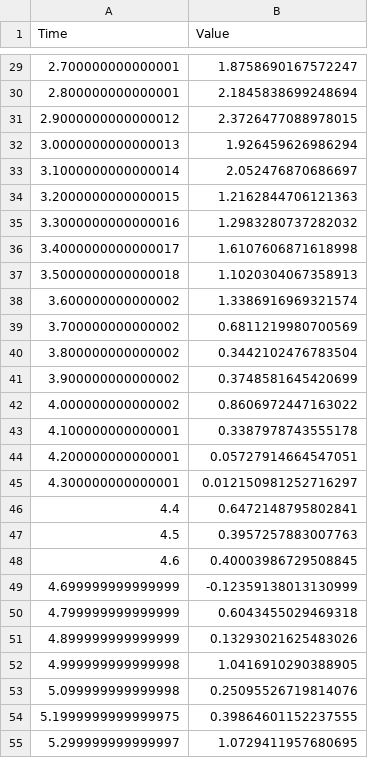
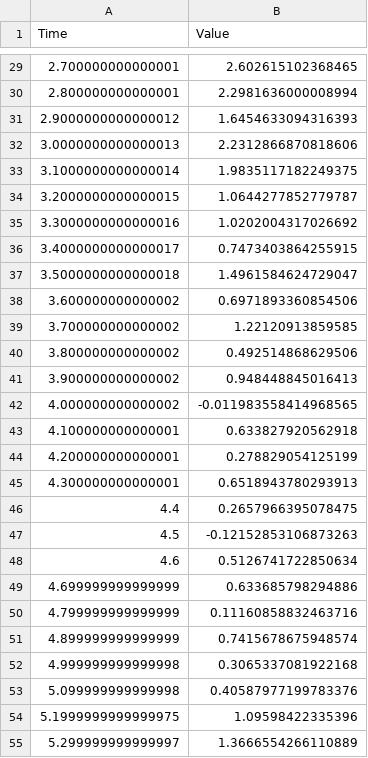
Before and after one commit to majiicmajic/TimeSeriesGenerator, a CSV file: test_data.csv, drawn as a sheet; only a part is shown, gaps mark what is left out; the diff covers the shown part only.

```diff
--- a/test_data.csv
+++ b/test_data.csv
@@ -29,27 +29,27 @@ Time,Value
-2.700000000000001,1.8758690167572247
-2.800000000000001,2.1845838699248694
-2.9000000000000012,2.3726477088978015
-3.0000000000000013,1.926459626986294
-3.1000000000000014,2.052476870686697
-3.2000000000000015,1.2162844706121363
-3.3000000000000016,1.2983280737282032
-3.4000000000000017,1.6107606871618998
-3.5000000000000018,1.1020304067358913
-3.600000000000002,1.3386916969321574
-3.700000000000002,0.6811219980700569
-3.800000000000002,0.3442102476783504
-3.900000000000002,0.3748581645420699
-4.000000000000002,0.8606972447163022
-4.100000000000001,0.3387978743555178
-4.200000000000001,0.05727914664547051
-4.300000000000001,0.012150981252716297
-4.4,0.6472148795802841
-4.5,0.3957257883007763
-4.6,0.40003986729508845
-4.699999999999999,-0.12359138013130999
-4.799999999999999,0.6043455029469318
-4.899999999999999,0.13293021625483026
-4.999999999999998,1.0416910290388905
-5.099999999999998,0.25095526719814076
-5.1999999999999975,0.39864601152237555
-5.299999999999997,1.0729411957680695
+2.700000000000001,2.602615102368465
+2.800000000000001,2.2981636000008994
+2.9000000000000012,1.6454633094316393
+3.0000000000000013,2.2312866870818606
+3.1000000000000014,1.9835117182249375
+3.2000000000000015,1.0644277852779787
+3.3000000000000016,1.0202004317026692
+3.4000000000000017,0.7473403864255915
+3.5000000000000018,1.4961584624729047
+3.600000000000002,0.6971893360854506
+3.700000000000002,1.22120913859585
+3.800000000000002,0.492514868629506
+3.900000000000002,0.948448845016413
+4.000000000000002,-0.011983558414968565
+4.100000000000001,0.633827920562918
+4.200000000000001,0.278829054125199
+4.300000000000001,0.6518943780293913
+4.4,0.2657966395078475
+4.5,-0.12152853106873263
+4.6,0.5126741722850634
+4.699999999999999,0.633685798294886
+4.799999999999999,0.11160858832463716
+4.899999999999999,0.7415678675948574
+4.999999999999998,0.3065337081922168
+5.099999999999998,0.40587977199783376
+5.1999999999999975,1.09598422335396
+5.299999999999997,1.3666554266110889
```
Also changed, not shown: 74 edited cells elsewhere in this file, 5 other files.
